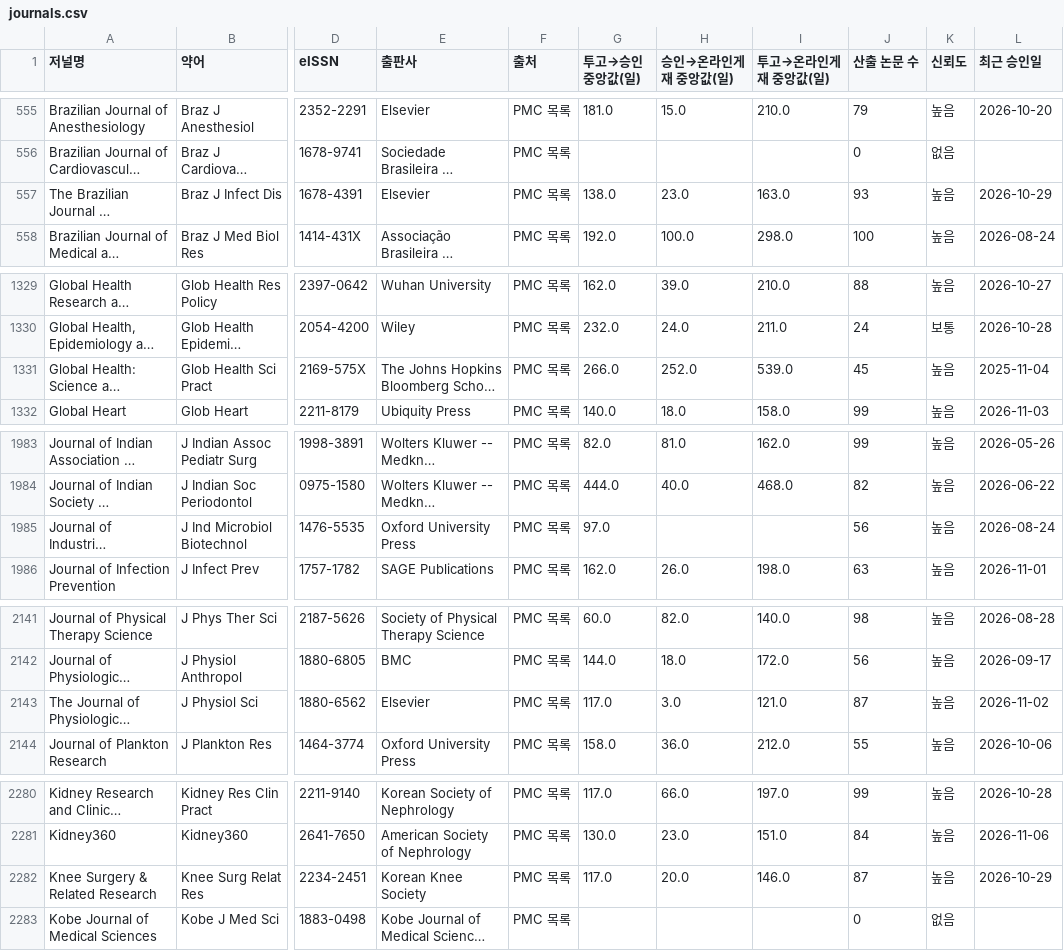
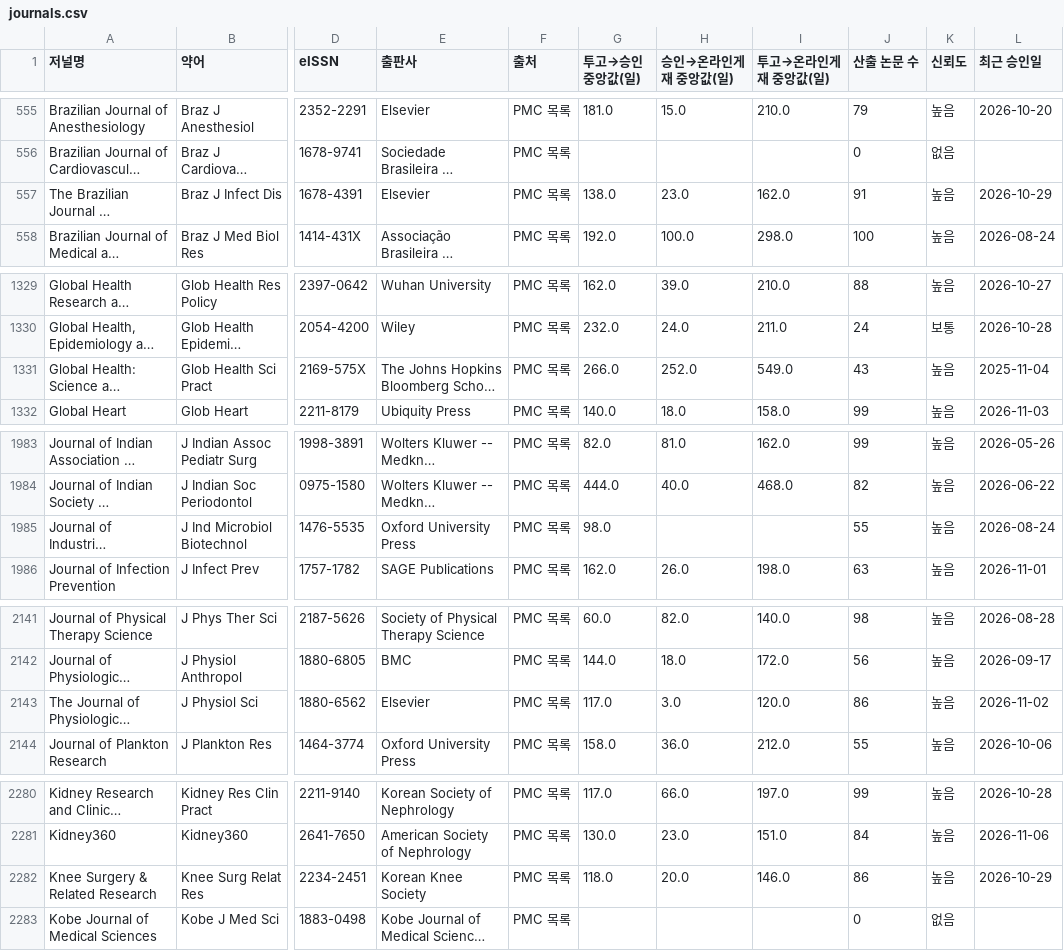
Before and after one commit to helsinki-cloud/journal-duration, a CSV file: docs/data/journals.csv, drawn as a sheet; only a part is shown, gaps mark what is left out; long unchanged cells end in …; the diff covers the shown part only; the diff names each change by its address in the sheet, - before the commit and + after, or states it on an @@ line.

```diff
--- a/docs/data/journals.csv
+++ b/docs/data/journals.csv
-I557 (투고→온라인게재 중앙값(일)): 163.0
+I557 (투고→온라인게재 중앙값(일)): 162.0
-J557 (산출 논문 수): 93
+J557 (산출 논문 수): 91
-I1331 (투고→온라인게재 중앙값(일)): 539.0
+I1331 (투고→온라인게재 중앙값(일)): 549.0
-J1331 (산출 논문 수): 45
+J1331 (산출 논문 수): 43
-G1985 (투고→승인 중앙값(일)): 97.0
+G1985 (투고→승인 중앙값(일)): 98.0
-J1985 (산출 논문 수): 56
+J1985 (산출 논문 수): 55
-I2143 (투고→온라인게재 중앙값(일)): 121.0
+I2143 (투고→온라인게재 중앙값(일)): 120.0
-J2143 (산출 논문 수): 87
+J2143 (산출 논문 수): 86
-G2282 (투고→승인 중앙값(일)): 117.0
+G2282 (투고→승인 중앙값(일)): 118.0
-J2282 (산출 논문 수): 87
+J2282 (산출 논문 수): 86
```
Also changed, not shown: 25 edited cells elsewhere in this file, 1 other file.
